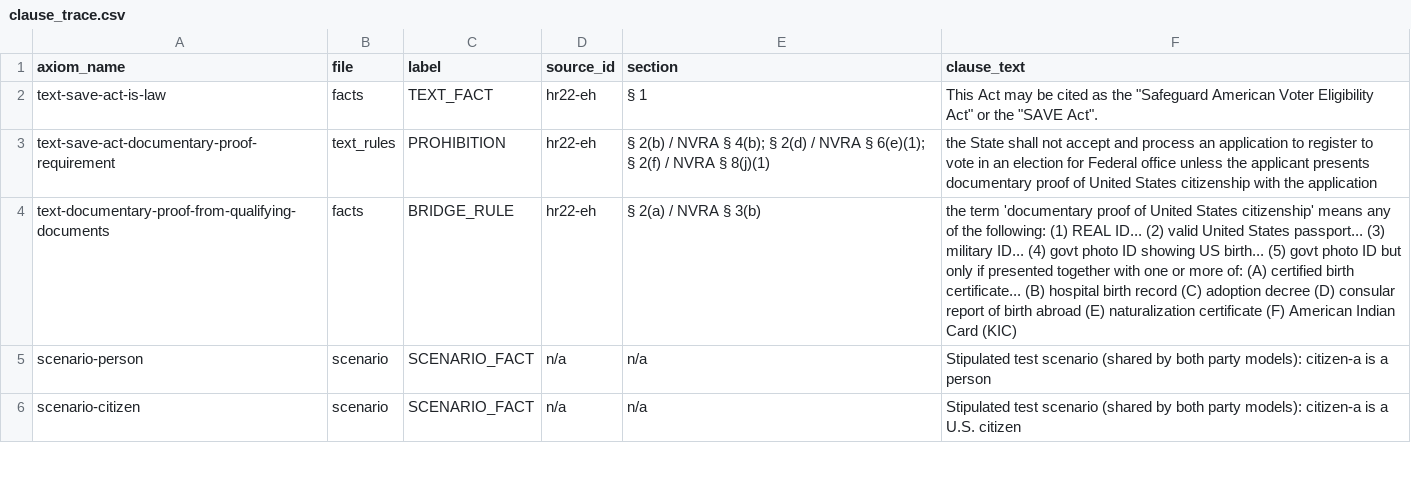
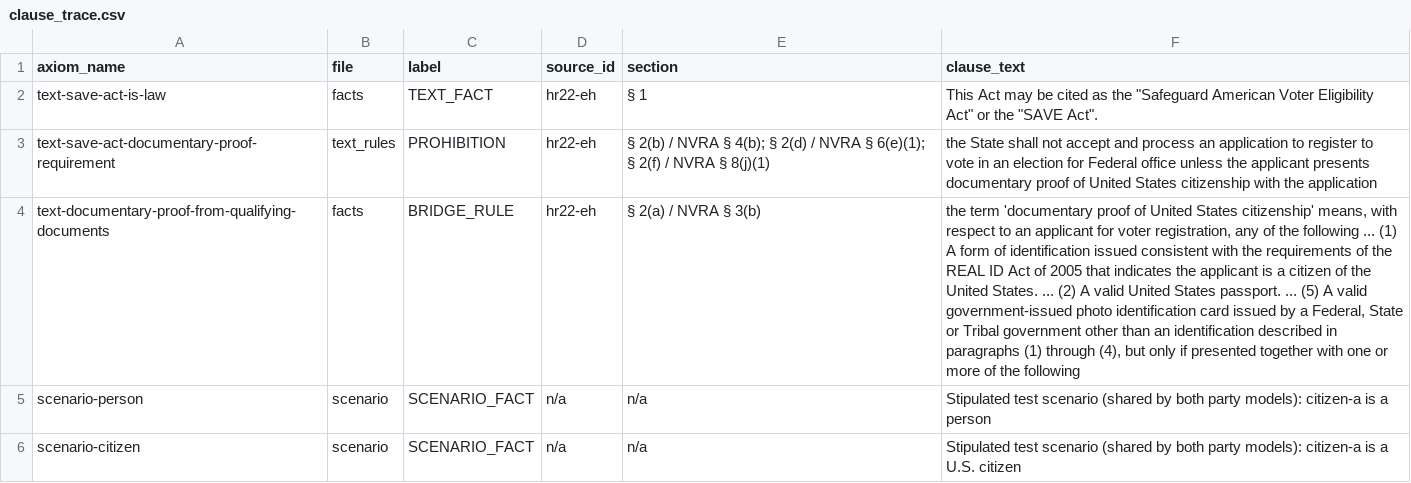
Before and after one commit to f-pound/federal_save_act, a CSV file: sources/clause_trace.csv, drawn as a sheet; only a part is shown; the diff names each change by its address in the sheet, - before the commit and + after, or states it on an @@ line.

```diff
--- a/sources/clause_trace.csv
+++ b/sources/clause_trace.csv
-F4 (clause_text): …States citizenship' means any of the following: (1) REAL ID... (2) valid United States passport... (3) military ID... (4) govt photo ID showing US birth... (5) govt photo ID but only if presented together with one or more of: (A) certified birth certificate... (B) hospital birth record (C) adoption decree (D) consular report of birth abroad (E) naturalization certificate (F) American Indian Card (KIC)
+F4 (clause_text): …States citizenship' means, with respect to an applicant for voter registration, any of the following ... (1) A form of identification issued consistent with the requirements of the REAL ID Act of 2005 that indicates the applicant is a citizen of the United States. ... (2) A valid United States passport. ... (5) A valid government-issued photo identification card issued by a Federal, State or Tribal government other than an identification described in paragraphs (1) through (4), but only if presented together with one or more of the following
```
Also changed, not shown: 26 other files.
